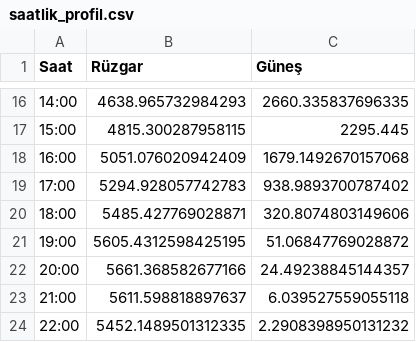
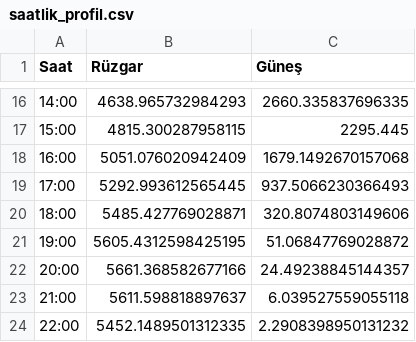
Before and after one commit to emrealtindag/energy-turkiye, a CSV file: data/saatlik_profil.csv, drawn as a sheet; only a part is shown, gaps mark what is left out.

```diff
--- a/data/saatlik_profil.csv
+++ b/data/saatlik_profil.csv
@@ -18,3 +18,3 @@ Saat,Rüzgar,Güneş
 16:00,5051.076020942409,1679.1492670157068
-17:00,5294.928057742783,938.9893700787402
+17:00,5292.993612565445,937.5066230366493
 18:00,5485.427769028871,320.8074803149606
```
Also changed, not shown: data/temiz_epias_uretim.csv.
